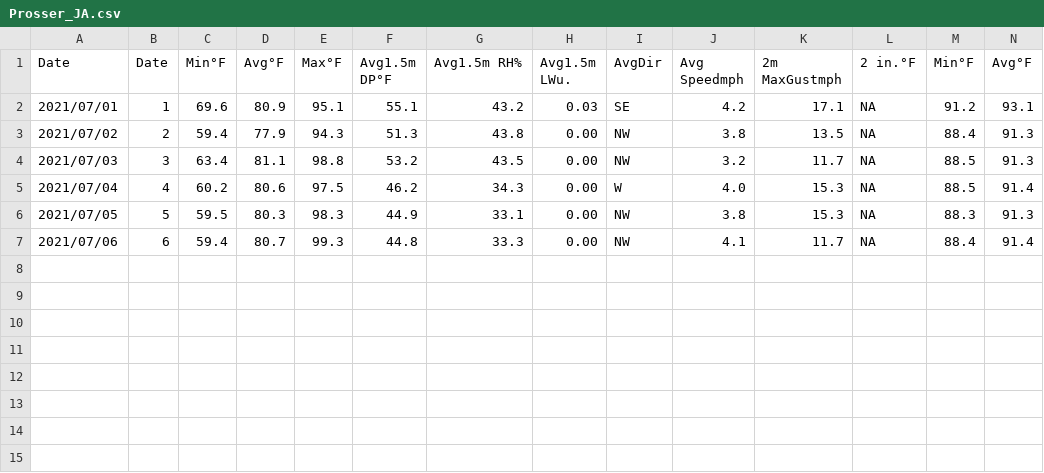
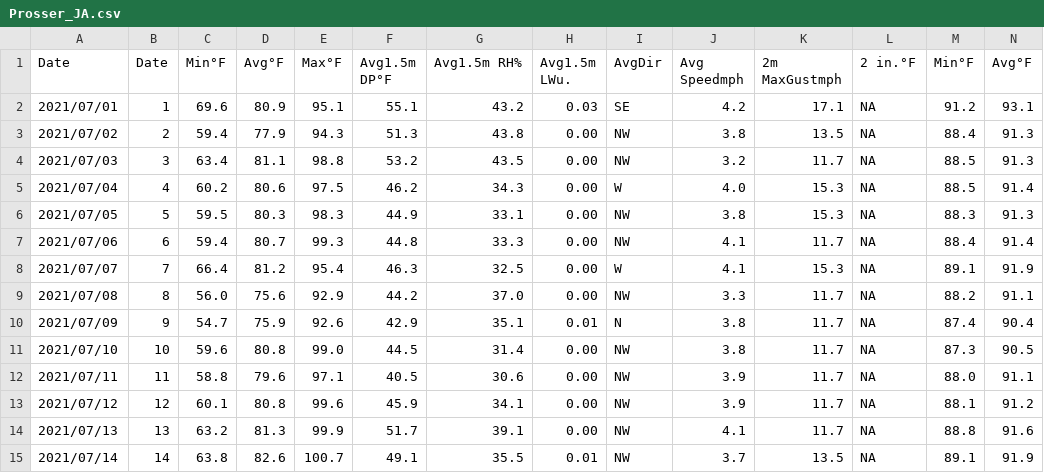
Before and after one commit to d-linnard/LateBlight, a CSV file: WeatherForecasts/2021/Monthly/Prosser_JA.csv, drawn as a sheet; only a part is shown; rows hold the shown columns only; the diff names each change by its address in the sheet, - before the commit and + after, or states it on an @@ line.

```diff
--- a/WeatherForecasts/2021/Monthly/Prosser_JA.csv
+++ b/WeatherForecasts/2021/Monthly/Prosser_JA.csv
+row 8: 2021/07/07 | 7 | 66.4 | 81.2 | 95.4 | 46.3 | 32.5 | 0.00 | W | 4.1 | 15.3 | NA | 89.1 | 91.9
+row 9: 2021/07/08 | 8 | 56.0 | 75.6 | 92.9 | 44.2 | 37.0 | 0.00 | NW | 3.3 | 11.7 | NA | 88.2 | 91.1
+row 10: 2021/07/09 | 9 | 54.7 | 75.9 | 92.6 | 42.9 | 35.1 | 0.01 | N | 3.8 | 11.7 | NA | 87.4 | 90.4
+row 11: 2021/07/10 | 10 | 59.6 | 80.8 | 99.0 | 44.5 | 31.4 | 0.00 | NW | 3.8 | 11.7 | NA | 87.3 | 90.5
+row 12: 2021/07/11 | 11 | 58.8 | 79.6 | 97.1 | 40.5 | 30.6 | 0.00 | NW | 3.9 | 11.7 | NA | 88.0 | 91.1
+row 13: 2021/07/12 | 12 | 60.1 | 80.8 | 99.6 | 45.9 | 34.1 | 0.00 | NW | 3.9 | 11.7 | NA | 88.1 | 91.2
+row 14: 2021/07/13 | 13 | 63.2 | 81.3 | 99.9 | 51.7 | 39.1 | 0.00 | NW | 4.1 | 11.7 | NA | 88.8 | 91.6
+row 15: 2021/07/14 | 14 | 63.8 | 82.6 | 100.7 | 49.1 | 35.5 | 0.01 | NW | 3.7 | 13.5 | NA | 89.1 | 91.9
```
Also changed, not shown: WeatherForecasts/2021/Monthly/Othello_JA.csv, WeatherForecasts/2021/Monthly/Tricities_JA.csv, 4 other files.
